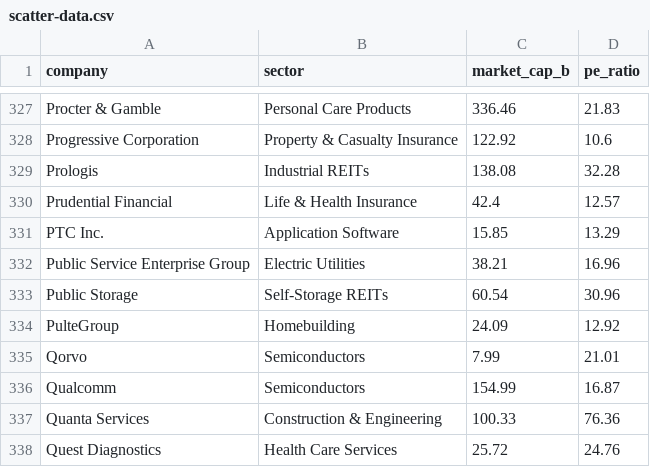
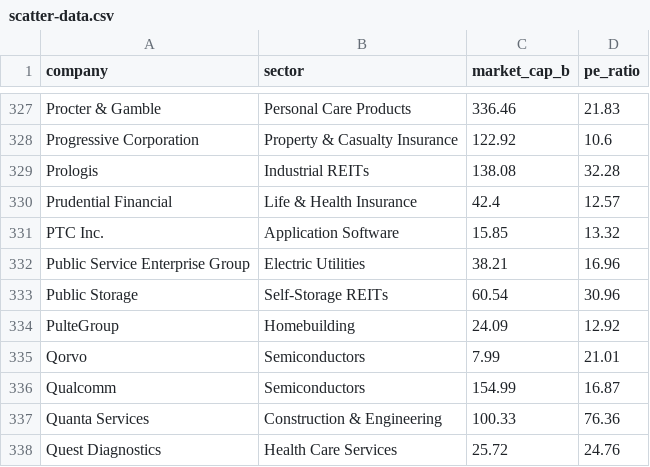
Before and after one commit to datasets/s-and-p-500-companies-financials, a CSV file: data/scatter-data.csv, drawn as a sheet; only a part is shown, gaps mark what is left out.

```diff
--- a/data/scatter-data.csv
+++ b/data/scatter-data.csv
@@ -330,3 +330,3 @@ Prologis,Industrial REITs,138.08,32.28
 Prudential Financial,Life & Health Insurance,42.4,12.57
-PTC Inc.,Application Software,15.85,13.29
+PTC Inc.,Application Software,15.85,13.32
 Public Service Enterprise Group,Electric Utilities,38.21,16.96
```
Also changed, not shown: data/constituents-financials.csv.
